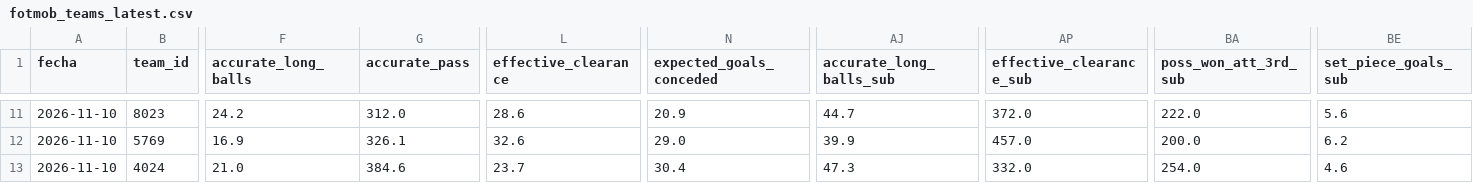
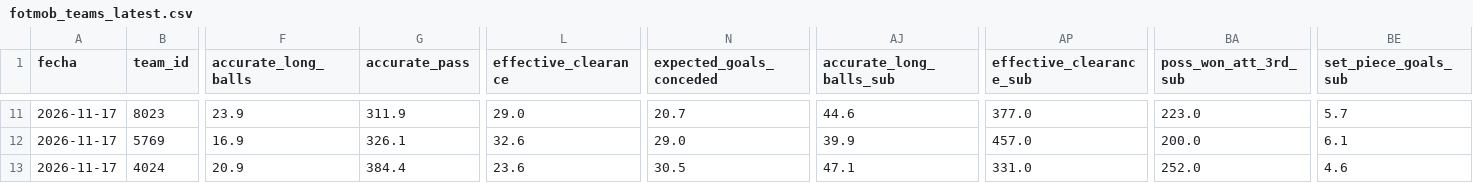
Before and after one commit to ddelgadom89/fotmob-ekstraklasa, a CSV file: data/fotmob_teams_latest.csv, drawn as a sheet; only a part is shown, gaps mark what is left out; the diff covers the shown part only; the diff names each change by its address in the sheet, - before the commit and + after, or states it on an @@ line.

```diff
--- a/data/fotmob_teams_latest.csv
+++ b/data/fotmob_teams_latest.csv
-A11:A13 (fecha): 2026-11-10
+A11:A13 (fecha): 2026-11-17
-F11 (accurate_long_balls): 24.2
+F11 (accurate_long_balls): 23.9
-G11 (accurate_pass): 312.0
+G11 (accurate_pass): 311.9
-L11 (effective_clearance): 28.6
+L11 (effective_clearance): 29.0
-N11 (expected_goals_conceded): 20.9
+N11 (expected_goals_conceded): 20.7
-AJ11 (accurate_long_balls_sub): 44.7
+AJ11 (accurate_long_balls_sub): 44.6
-AP11 (effective_clearance_sub): 372.0
+AP11 (effective_clearance_sub): 377.0
-BA11 (poss_won_att_3rd_sub): 222.0
+BA11 (poss_won_att_3rd_sub): 223.0
-BE11 (set_piece_goals_sub): 5.6
+BE11 (set_piece_goals_sub): 5.7
-BE12 (set_piece_goals_sub): 6.2
+BE12 (set_piece_goals_sub): 6.1
-F13 (accurate_long_balls): 21.0
+F13 (accurate_long_balls): 20.9
-G13 (accurate_pass): 384.6
+G13 (accurate_pass): 384.4
-L13 (effective_clearance): 23.7
+L13 (effective_clearance): 23.6
-N13 (expected_goals_conceded): 30.4
+N13 (expected_goals_conceded): 30.5
-AJ13 (accurate_long_balls_sub): 47.3
+AJ13 (accurate_long_balls_sub): 47.1
-AP13 (effective_clearance_sub): 332.0
+AP13 (effective_clearance_sub): 331.0
-BA13 (poss_won_att_3rd_sub): 254.0
+BA13 (poss_won_att_3rd_sub): 252.0
```
Also changed, not shown: 82 edited cells elsewhere in this file, data/fotmob_teams_history.csv.
